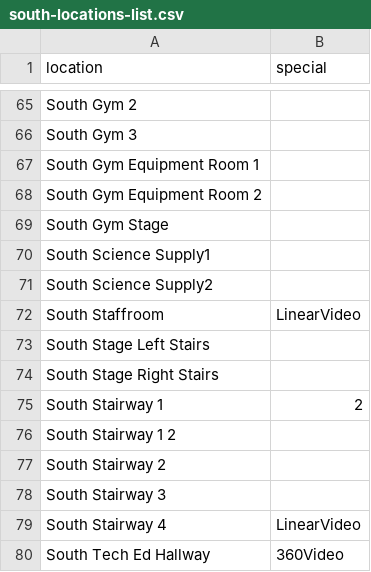
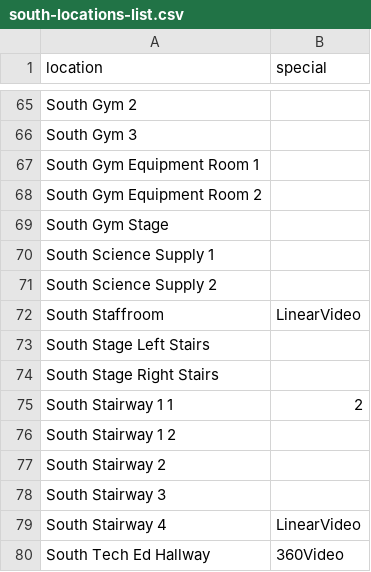
Before and after one commit to wesrchow/legacy-of-north-website, a CSV file: csv/web-lists/south-locations-list.csv, drawn as a sheet; only a part is shown, gaps mark what is left out.

```diff
--- a/csv/web-lists/south-locations-list.csv
+++ b/csv/web-lists/south-locations-list.csv
@@ -69,4 +69,4 @@ South Gym Equipment Room 2,
 South Gym Stage,
-South Science Supply1,
-South Science Supply2,
+South Science Supply 1,
+South Science Supply 2,
 South Staffroom,LinearVideo
@@ -74,3 +74,3 @@ South Stage Left Stairs,
 South Stage Right Stairs,
-South Stairway 1,2
+South Stairway 1 1,2
 South Stairway 1 2,
```
Also changed, not shown: 1 other file.
